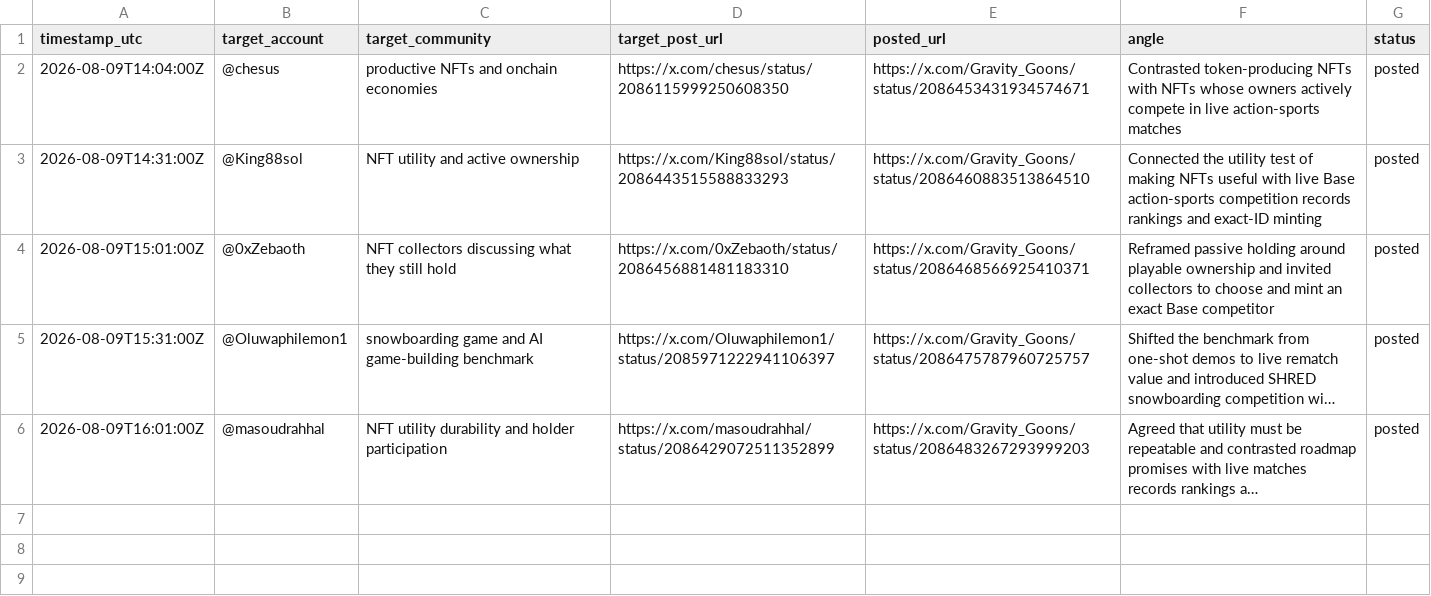
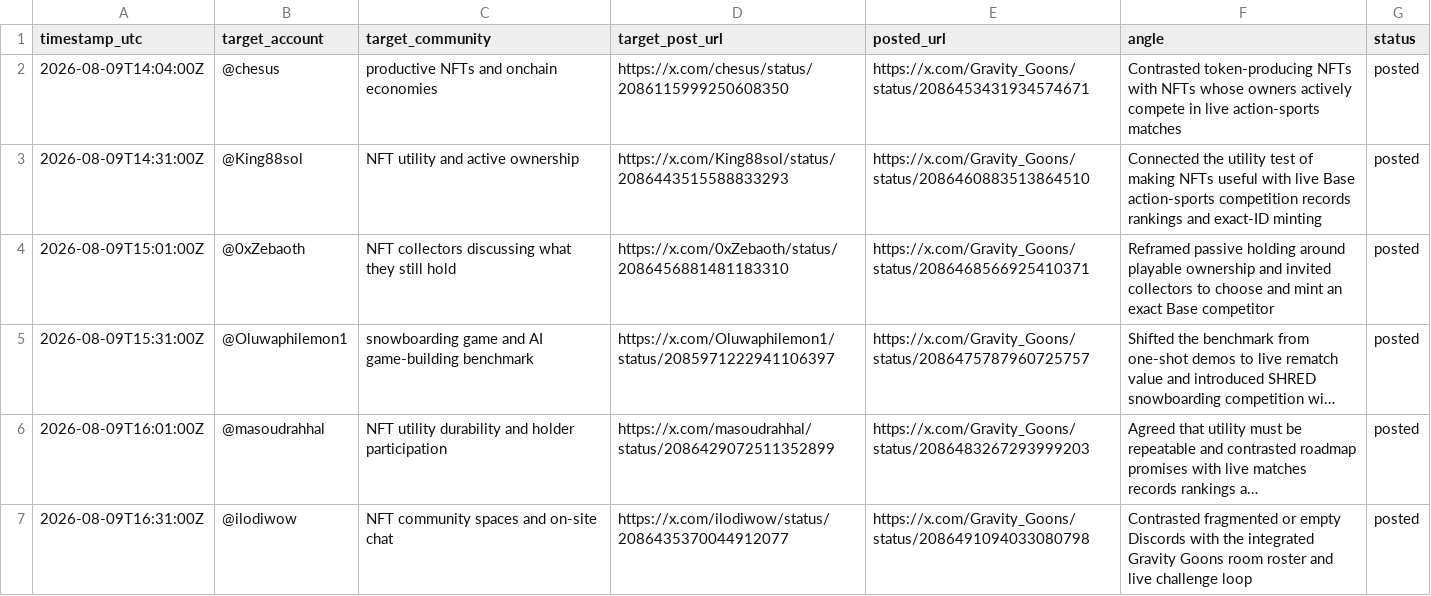
Before and after one commit to rockomatthews/gravitygoons, a CSV file: docs/marketing/outreach-log.csv, drawn as a sheet; long unchanged cells end in …; the diff names each change by its address in the sheet, - before the commit and + after, or states it on an @@ line.

Commit message:
Log on-site NFT community outreach reply

```diff
--- a/docs/marketing/outreach-log.csv
+++ b/docs/marketing/outreach-log.csv
+row 7: 2026-08-09T16:31:00Z | @ilodiwow | NFT community spaces and on-site chat | https://x.com/ilodiwow/status/2086435370044912077 | https://x.com/Gravity_Goons/status/2086491094033080798 | Contrasted fragmented or empty Discords with the integrated Gravity Goons room roster and live challenge loop | posted
```
